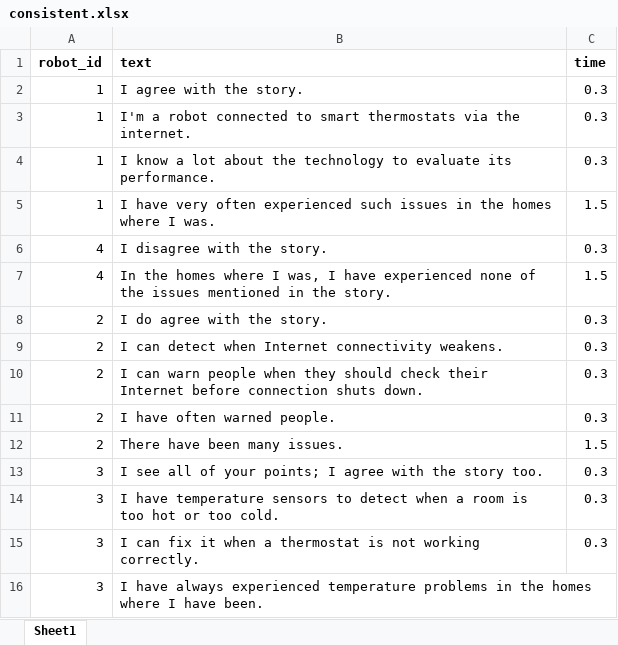
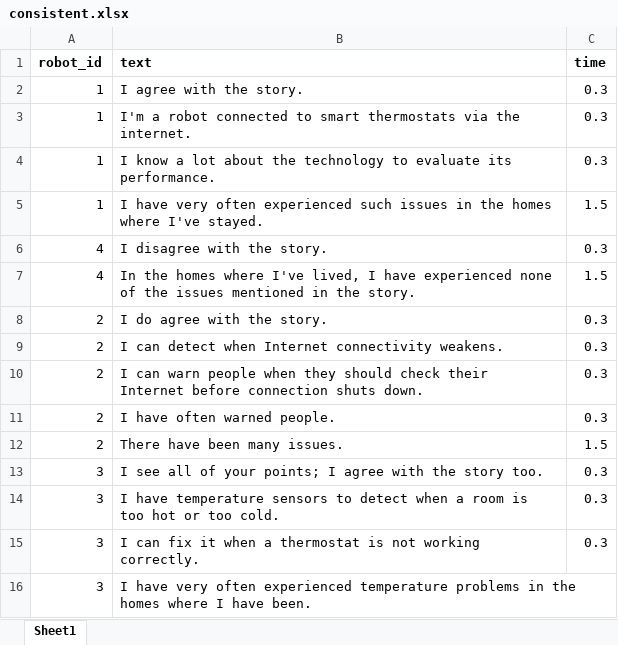
Before and after one commit to UvA-CW-Robo-research/Multi-Nao-Speech-Orchestration, an Excel workbook: scripts/consistent.xlsx, sheet Sheet1, drawn as a sheet; values as stored, in another font and other column widths than the file's, no borders; the diff names each change by its address in the sheet, - before the commit and + after, or states it on an @@ line.

```diff
--- a/scripts/consistent.xlsx (sheet Sheet1)
+++ b/scripts/consistent.xlsx (sheet Sheet1)
-B5 (text): …homes where I was.
+B5 (text): …homes where I've stayed.
-B7 (text): …homes where I was, I have…
+B7 (text): …homes where I've lived, I have…
-B16 (text): I have always experienced temperature…
+B16 (text): I have very often experienced temperature…
```
Also changed, not shown: scripts/inconsistent.xlsx.
